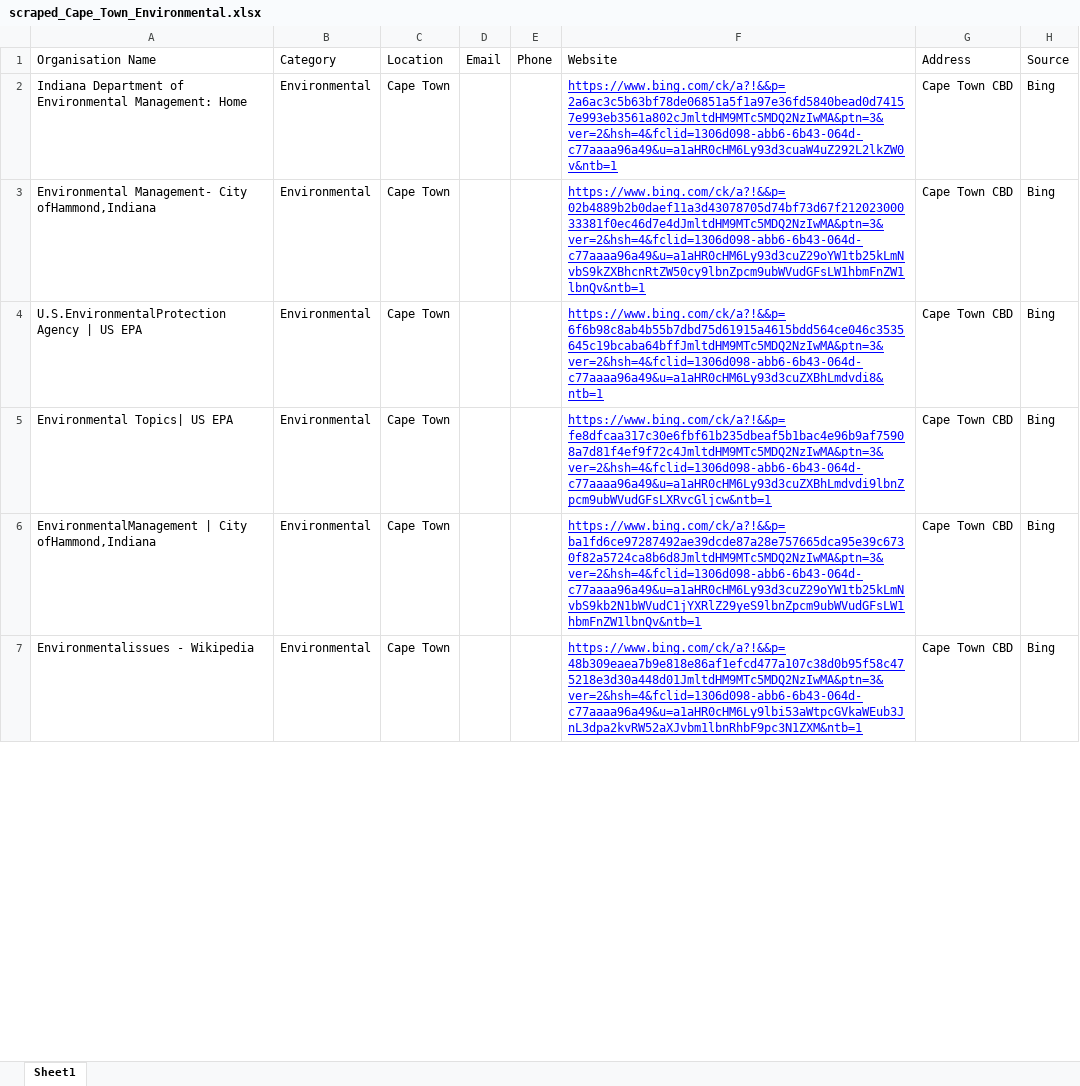
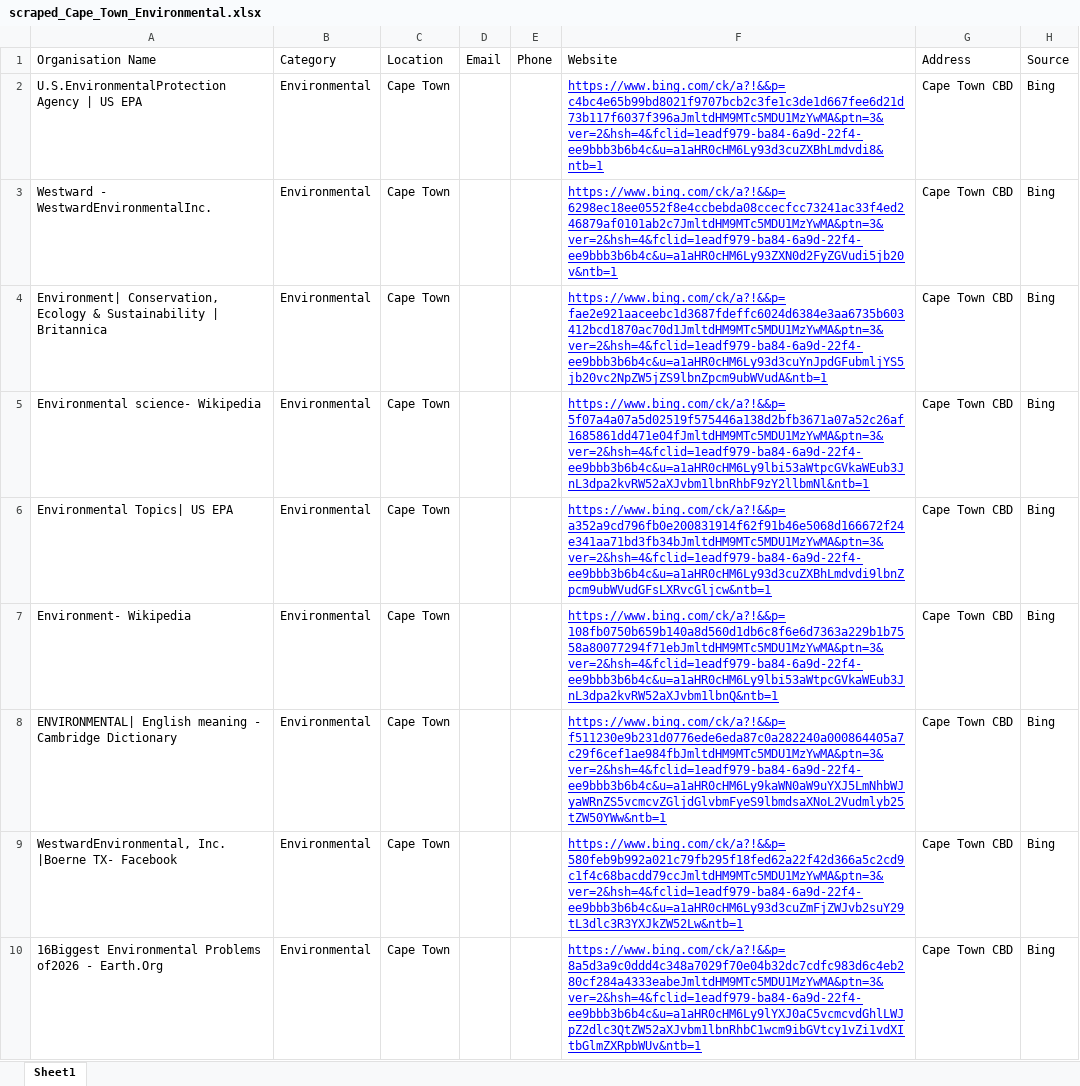
Before and after one commit to MareanaNsuku/community-service-outreach, an Excel workbook: results/scraped_Cape_Town_Environmental.xlsx, sheet Sheet1, drawn as a sheet; only a part is shown; values as stored, in another font and other column widths than the file's, no borders; removed rows and columns are numbered as before the commit, all else as after; the diff covers the shown part only; the diff names each change by its address in the sheet, - before the commit and + after, or states it on an @@ line.

```diff
--- a/results/scraped_Cape_Town_Environmental.xlsx (sheet Sheet1)
+++ b/results/scraped_Cape_Town_Environmental.xlsx (sheet Sheet1)
-row 2: Indiana Department of Environmental Management: Home | Environmental | Cape Town |  |  | https://www.bing.com/ck/a?!&&p=2a6ac3c5b63bf78de06851a5f1a97e36fd5840bead0d74157e993eb3561a802cJmltdHM9MTc5MDQ2NzIwMA&ptn=3&ver=2&hsh=4&fclid=1306d098-abb6-6b43-064d-c77aaaa96a49&u=a1aHR0cHM6Ly93d3cuaW4uZ292L2lkZW0v&ntb=1 | Cape Town CBD | Bing
-row 3: Environmental Management- City ofHammond,Indiana | Environmental | Cape Town |  |  | https://www.bing.com/ck/a?!&&p=02b4889b2b0daef11a3d43078705d74bf73d67f21202300033381f0ec46d7e4dJmltdHM9MTc5MDQ2NzIwMA&ptn=3&ver=2&hsh=4&fclid=1306d098-abb6-6b43-064d-c77aaaa96a49&u=a1aHR0cHM6Ly93d3cuZ29oYW1tb25kLmNvbS9kZXBhcnRtZW50cy9lbnZpcm9ubWVudGFsLW1hbmFnZW1lbnQv&ntb=1 | Cape Town CBD | Bing
-F2: https://www.bing.com/ck/a?!&&p=6f6b98c8ab4b55b7dbd75d61915a4615bdd564ce046c3535645c19bcaba64bffJmltdHM9MTc5MDQ2NzIwMA&ptn=3&ver=2&hsh=4&fclid=1306d098-abb6-6b43-064d-c77aaaa96a49&u=a1aHR0cHM6Ly93d3cuZXBhLmdvdi8&ntb=1
+F2: https://www.bing.com/ck/a?!&&p=c4bc4e65b99bd8021f9707bcb2c3fe1c3de1d667fee6d21d73b117f6037f396aJmltdHM9MTc5MDU1MzYwMA&ptn=3&ver=2&hsh=4&fclid=1eadf979-ba84-6a9d-22f4-ee9bbb3b6b4c&u=a1aHR0cHM6Ly93d3cuZXBhLmdvdi8&ntb=1
+row 3: Westward - WestwardEnvironmentalInc. | Environmental | Cape Town |  |  | https://www.bing.com/ck/a?!&&p=6298ec18ee0552f8e4ccbebda08ccecfcc73241ac33f4ed246879af0101ab2c7JmltdHM9MTc5MDU1MzYwMA&ptn=3&ver=2&hsh=4&fclid=1eadf979-ba84-6a9d-22f4-ee9bbb3b6b4c&u=a1aHR0cHM6Ly93ZXN0d2FyZGVudi5jb20v&ntb=1 | Cape Town CBD | Bing
+row 4: Environment| Conservation, Ecology & Sustainability | Britannica | Environmental | Cape Town |  |  | https://www.bing.com/ck/a?!&&p=fae2e921aaceebc1d3687fdeffc6024d6384e3aa6735b603412bcd1870ac70d1JmltdHM9MTc5MDU1MzYwMA&ptn=3&ver=2&hsh=4&fclid=1eadf979-ba84-6a9d-22f4-ee9bbb3b6b4c&u=a1aHR0cHM6Ly93d3cuYnJpdGFubmljYS5jb20vc2NpZW5jZS9lbnZpcm9ubWVudA&ntb=1 | Cape Town CBD | Bing
+row 5: Environmental science- Wikipedia | Environmental | Cape Town |  |  | https://www.bing.com/ck/a?!&&p=5f07a4a07a5d02519f575446a138d2bfb3671a07a52c26af1685861dd471e04fJmltdHM9MTc5MDU1MzYwMA&ptn=3&ver=2&hsh=4&fclid=1eadf979-ba84-6a9d-22f4-ee9bbb3b6b4c&u=a1aHR0cHM6Ly9lbi53aWtpcGVkaWEub3JnL3dpa2kvRW52aXJvbm1lbnRhbF9zY2llbmNl&ntb=1 | Cape Town CBD | Bing
-F6: https://www.bing.com/ck/a?!&&p=fe8dfcaa317c30e6fbf61b235dbeaf5b1bac4e96b9af75908a7d81f4ef9f72c4JmltdHM9MTc5MDQ2NzIwMA&ptn=3&ver=2&hsh=4&fclid=1306d098-abb6-6b43-064d-c77aaaa96a49&u=a1aHR0cHM6Ly93d3cuZXBhLmdvdi9lbnZpcm9ubWVudGFsLXRvcGljcw&ntb=1
+F6: https://www.bing.com/ck/a?!&&p=a352a9cd796fb0e200831914f62f91b46e5068d166672f24e341aa71bd3fb34bJmltdHM9MTc5MDU1MzYwMA&ptn=3&ver=2&hsh=4&fclid=1eadf979-ba84-6a9d-22f4-ee9bbb3b6b4c&u=a1aHR0cHM6Ly93d3cuZXBhLmdvdi9lbnZpcm9ubWVudGFsLXRvcGljcw&ntb=1
+row 7: Environment- Wikipedia | Environmental | Cape Town |  |  | https://www.bing.com/ck/a?!&&p=108fb0750b659b140a8d560d1db6c8f6e6d7363a229b1b7558a80077294f71ebJmltdHM9MTc5MDU1MzYwMA&ptn=3&ver=2&hsh=4&fclid=1eadf979-ba84-6a9d-22f4-ee9bbb3b6b4c&u=a1aHR0cHM6Ly9lbi53aWtpcGVkaWEub3JnL3dpa2kvRW52aXJvbm1lbnQ&ntb=1 | Cape Town CBD | Bing
+row 8: ENVIRONMENTAL| English meaning - Cambridge Dictionary | Environmental | Cape Town |  |  | https://www.bing.com/ck/a?!&&p=f511230e9b231d0776ede6eda87c0a282240a000864405a7c29f6cef1ae984fbJmltdHM9MTc5MDU1MzYwMA&ptn=3&ver=2&hsh=4&fclid=1eadf979-ba84-6a9d-22f4-ee9bbb3b6b4c&u=a1aHR0cHM6Ly9kaWN0aW9uYXJ5LmNhbWJyaWRnZS5vcmcvZGljdGlvbmFyeS9lbmdsaXNoL2Vudmlyb25tZW50YWw&ntb=1 | Cape Town CBD | Bing
-A9: EnvironmentalManagement | City ofHammond,Indiana
+A9: WestwardEnvironmental, Inc. |Boerne TX- Facebook
-F9: https://www.bing.com/ck/a?!&&p=ba1fd6ce97287492ae39dcde87a28e757665dca95e39c6730f82a5724ca8b6d8JmltdHM9MTc5MDQ2NzIwMA&ptn=3&ver=2&hsh=4&fclid=1306d098-abb6-6b43-064d-c77aaaa96a49&u=a1aHR0cHM6Ly93d3cuZ29oYW1tb25kLmNvbS9kb2N1bWVudC1jYXRlZ29yeS9lbnZpcm9ubWVudGFsLW1hbmFnZW1lbnQv&ntb=1
+F9: https://www.bing.com/ck/a?!&&p=580feb9b992a021c79fb295f18fed62a22f42d366a5c2cd9c1f4c68bacdd79ccJmltdHM9MTc5MDU1MzYwMA&ptn=3&ver=2&hsh=4&fclid=1eadf979-ba84-6a9d-22f4-ee9bbb3b6b4c&u=a1aHR0cHM6Ly93d3cuZmFjZWJvb2suY29tL3dlc3R3YXJkZW52Lw&ntb=1
-A10: Environmentalissues - Wikipedia
+A10: 16Biggest Environmental Problems of2026 - Earth.Org
-F10: https://www.bing.com/ck/a?!&&p=48b309eaea7b9e818e86af1efcd477a107c38d0b95f58c475218e3d30a448d01JmltdHM9MTc5MDQ2NzIwMA&ptn=3&ver=2&hsh=4&fclid=1306d098-abb6-6b43-064d-c77aaaa96a49&u=a1aHR0cHM6Ly9lbi53aWtpcGVkaWEub3JnL3dpa2kvRW52aXJvbm1lbnRhbF9pc3N1ZXM&ntb=1
+F10: https://www.bing.com/ck/a?!&&p=8a5d3a9c0ddd4c348a7029f70e04b32dc7cdfc983d6c4eb280cf284a4333eabeJmltdHM9MTc5MDU1MzYwMA&ptn=3&ver=2&hsh=4&fclid=1eadf979-ba84-6a9d-22f4-ee9bbb3b6b4c&u=a1aHR0cHM6Ly9lYXJ0aC5vcmcvdGhlLWJpZ2dlc3QtZW52aXJvbm1lbnRhbC1wcm9ibGVtcy1vZi1vdXItbGlmZXRpbWUv&ntb=1
```
Also changed, not shown: 12 added rows, 65 removed rows and 105 edited cells elsewhere in this sheet, results/auto_Cape_Town_Animal_Welfare_from_master.xlsx, results/auto_Cape_Town_Sports_and_Recreation.xlsx, 7 other files.
